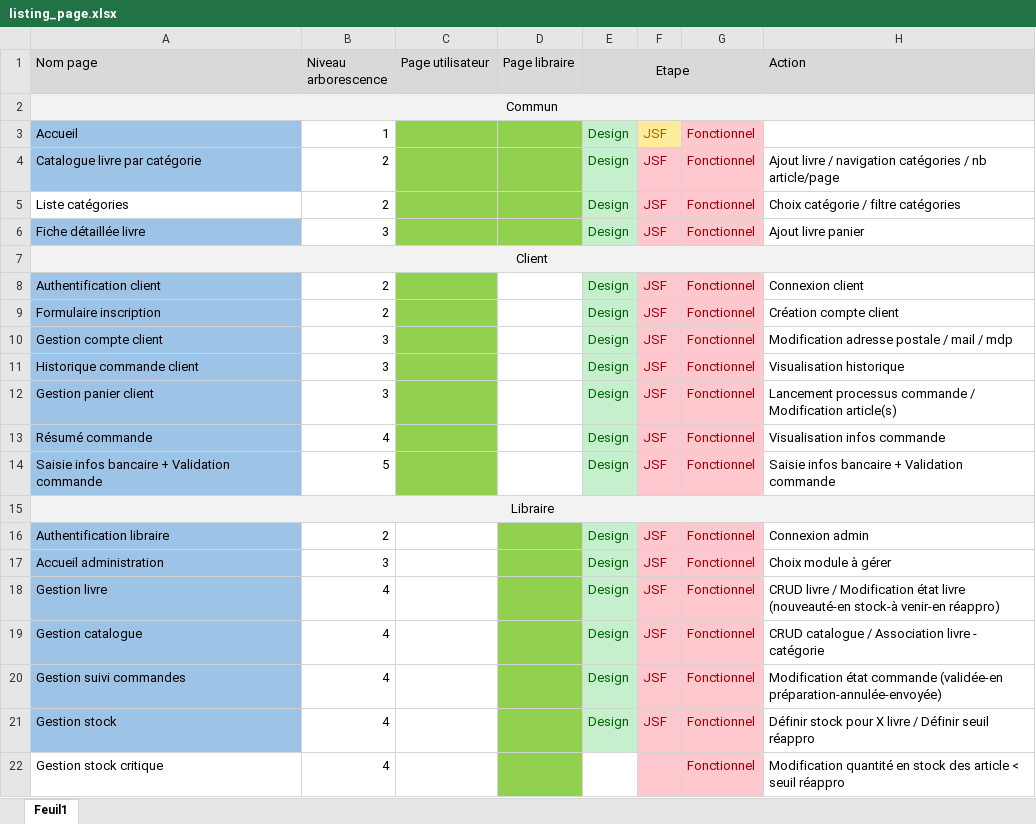
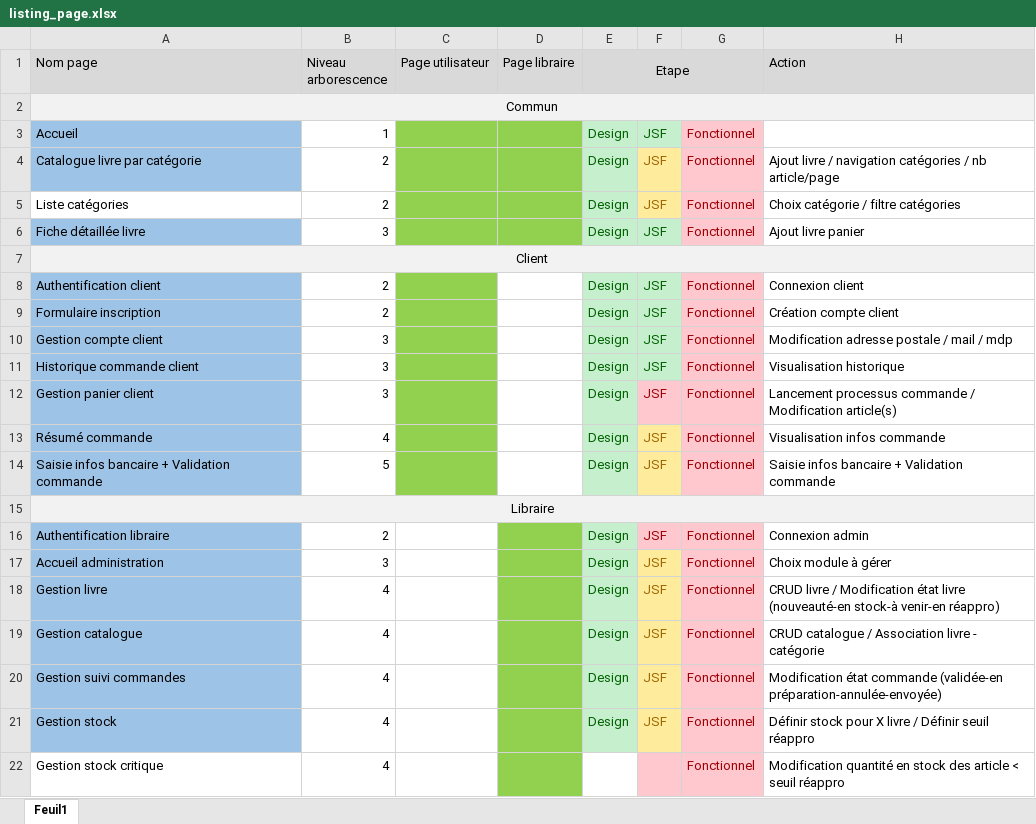
Before and after one commit to sidewinder94/booXstore, an Excel workbook: Livrables/listing_page.xlsx, sheet Feuil1, drawn as a sheet; values as stored, in another font and other column widths than the file's, no borders; the diff names each change by its address in the sheet, - before the commit and + after, or states it on an @@ line.

Commit message:
listing pages

```diff
--- a/Livrables/listing_page.xlsx (sheet Feuil1)
+++ b/Livrables/listing_page.xlsx (sheet Feuil1)
@@ F3 fill: #FFEB9C → #C6EFCE, text colour: #9C6500 → #006100 @@
@@ F4:F5 fill: #FFC7CE → #FFEB9C, text colour: #9C0006 → #9C6500 @@
@@ F6 fill: #FFC7CE → #C6EFCE, text colour: #9C0006 → #006100 @@
@@ F8:F11 fill: #FFC7CE → #C6EFCE, text colour: #9C0006 → #006100 @@
@@ F13:F14 fill: #FFC7CE → #FFEB9C, text colour: #9C0006 → #9C6500 @@
@@ F17:F21 fill: #FFC7CE → #FFEB9C, text colour: #9C0006 → #9C6500 @@
```
